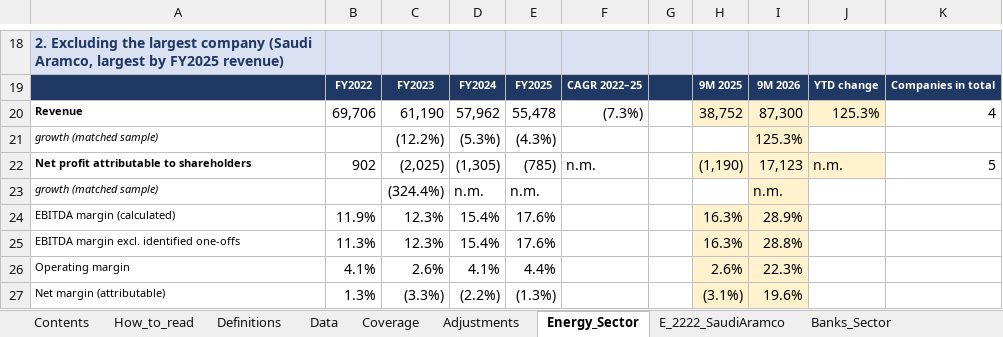
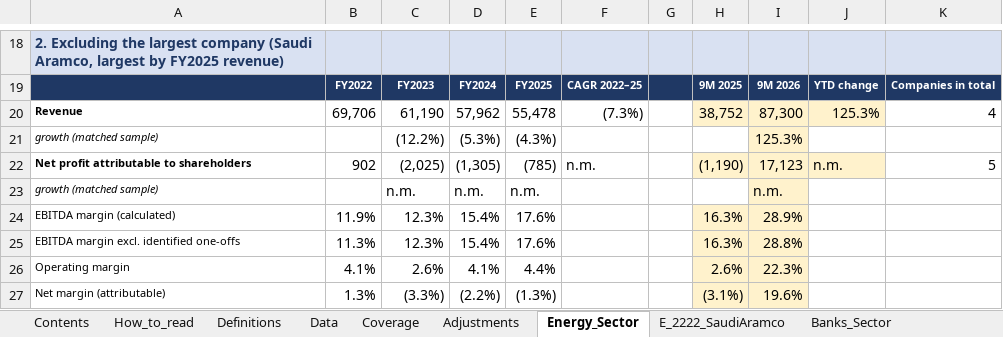
Before and after one commit to KhalidAba94/Test, an Excel workbook: sector-analysis/output/Saudi_Sector_Analysis_Energy_Banks.xlsx, sheet Energy_Sector, drawn as a sheet; only a part is shown, gaps mark what is left out; values as stored, in another font and other column widths than the file's, no borders; charts and pictures not drawn; the diff names each change by its address in the sheet, - before the commit and + after, or states it on an @@ line.

```diff
--- a/sector-analysis/output/Saudi_Sector_Analysis_Energy_Banks.xlsx (sheet Energy_Sector)
+++ b/sector-analysis/output/Saudi_Sector_Analysis_Energy_Banks.xlsx (sheet Energy_Sector)
-C23: (324.4%)
+C23: n.m.
```
Also changed, not shown: sheet E_2030_SARCO, sheet E_2381_ArabianDrillin, formulas that keep their value, 5 other files.
